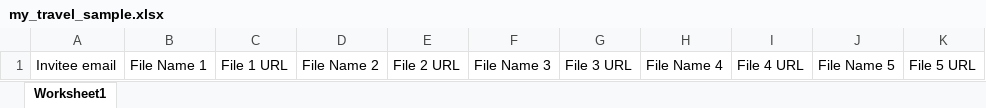
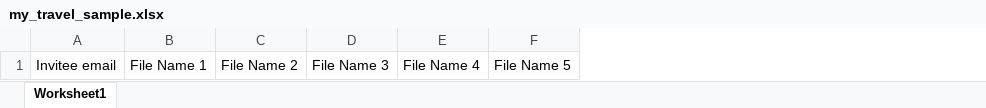
Before and after one commit to ascratech123/test, an Excel workbook: public/my_travel_sample.xlsx, sheet Worksheet1, drawn as a sheet; only a part is shown; values as stored, in another font and other column widths than the file's, no borders; the diff names each change by its address in the sheet, - before the commit and + after, or states it on an @@ line.

Commit message:
my travel files upload on hobnob server

```diff
--- a/public/my_travel_sample.xlsx (sheet Worksheet1)
+++ b/public/my_travel_sample.xlsx (sheet Worksheet1)
-column C, row 1: File 1 URL
-column E, row 1: File 2 URL
-column G, row 1: File 3 URL
-column I, row 1: File 4 URL
-column K, row 1: File 5 URL
```
Also changed, not shown: 14 other files.
